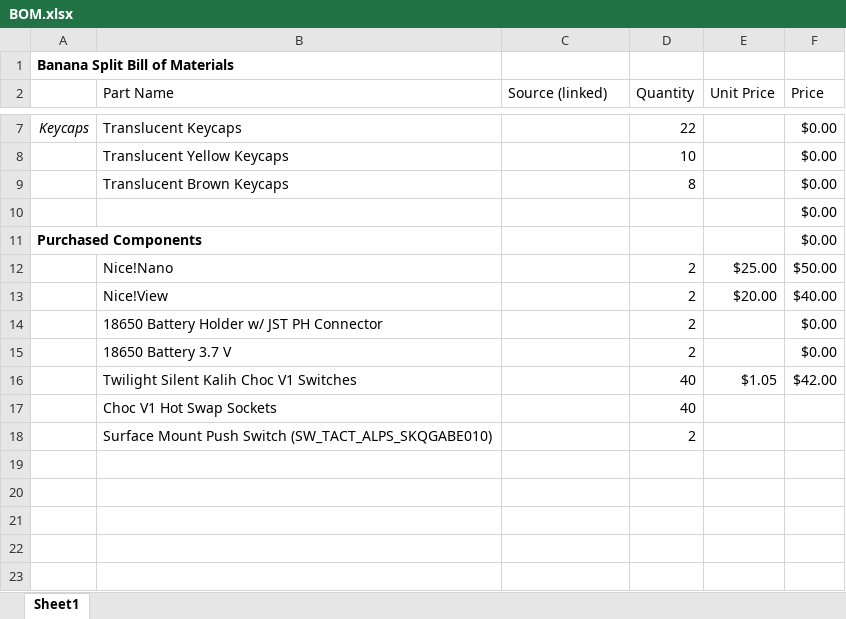
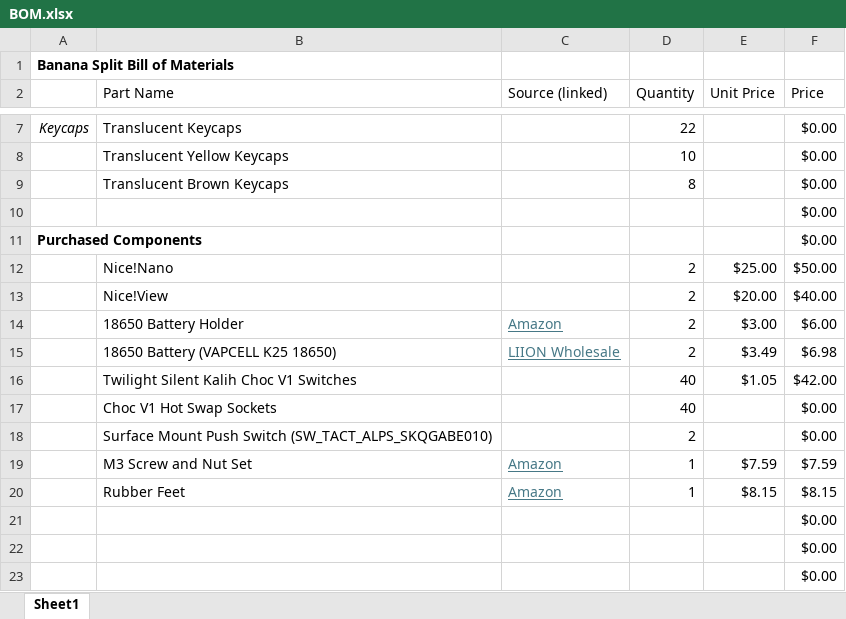
Before and after one commit to etashj/banana-split, an Excel workbook: BOM.xlsx, sheet Sheet1, drawn as a sheet; only a part is shown, gaps mark what is left out; values as stored, in another font and other column widths than the file's, no borders; removed rows and columns are numbered as before the commit, all else as after; the diff names each change by its address in the sheet, - before the commit and + after, or states it on an @@ line.

```diff
--- a/BOM.xlsx (sheet Sheet1)
+++ b/BOM.xlsx (sheet Sheet1)
-row 14:  | 18650 Battery Holder w/ JST PH Connector |  | 2 |  | $0.00
-row 15:  | 18650 Battery 3.7 V |  | 2 |  | $0.00
+row 14:  | 18650 Battery Holder | Amazon | 2 | $3.00 | $6.00
+row 15:  | 18650 Battery (VAPCELL K25 18650) | LIION Wholesale | 2 | $3.49 | $6.98
-F17:F18 (Price): (empty)
+F17:F18 (Price): $0.00
+row 19:  | M3 Screw and Nut Set | Amazon | 1 | $7.59 | $7.59
+row 20:  | Rubber Feet | Amazon | 1 | $8.15 | $8.15
+row 21:  |  |  |  |  | $0.00
+row 22:  |  |  |  |  | $0.00
+row 23:  |  |  |  |  | $0.00
```
Also changed, not shown: 10 other files.
